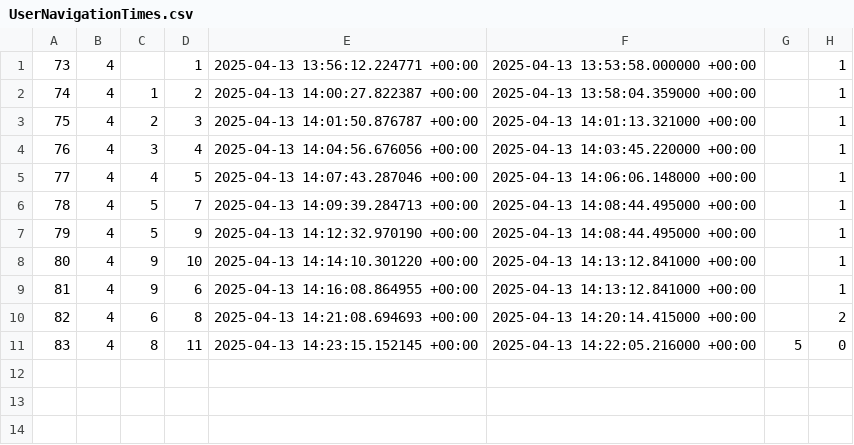
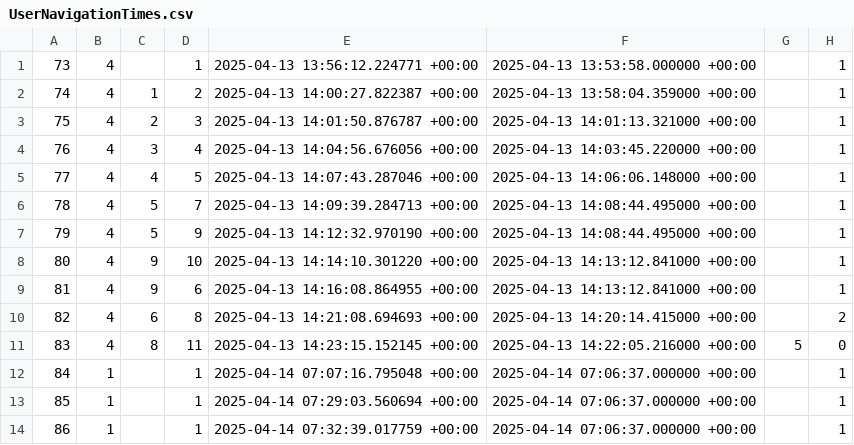
Before and after one commit to TheRBen12/Weblab, a CSV file: database/UserNavigationTimes.csv, drawn as a sheet.

```diff
--- a/database/UserNavigationTimes.csv
+++ b/database/UserNavigationTimes.csv
@@ -11 +11,4 @@
 83,4,8,11,2025-04-13 14:23:15.152145 +00:00,2025-04-13 14:22:05.216000 +00:00,5,0
+84,1,,1,2025-04-14 07:07:16.795048 +00:00,2025-04-14 07:06:37.000000 +00:00,,1
+85,1,,1,2025-04-14 07:29:03.560694 +00:00,2025-04-14 07:06:37.000000 +00:00,,1
+86,1,,1,2025-04-14 07:32:39.017759 +00:00,2025-04-14 07:06:37.000000 +00:00,,1
```
Also changed, not shown: database/ExperimentTestExecutions.csv, database/ProductProperties.csv, 6 other files.
